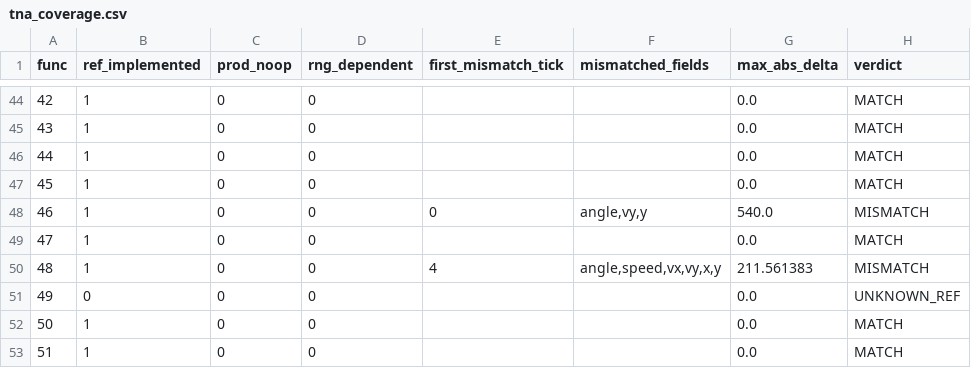
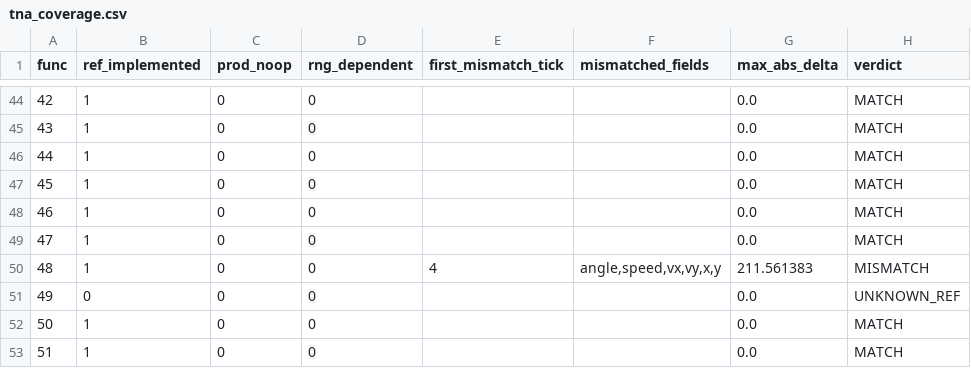
Before and after one commit to Phantasm-Klash/PhK-BattleServer, a CSV file: tools/tna_coverage/tna_coverage.csv, drawn as a sheet; only a part is shown, gaps mark what is left out.

Commit message:
danmaku: 修正 func46 的表索引方向（+90/-90 左右颠倒）
表 @0xacee48 的 index = (life==0)?1:0，实为 [0]=+90（life!=0）、[1]=-90。
模拟器基准 50/79。

```diff
--- a/tools/tna_coverage/tna_coverage.csv
+++ b/tools/tna_coverage/tna_coverage.csv
@@ -47,3 +47,3 @@ func,ref_implemented,prod_noop,rng_dependent,first_mismatch_tick,mismatched_fiel
 45,1,0,0,,,0.0,MATCH
-46,1,0,0,0,"angle,vy,y",540.0,MISMATCH
+46,1,0,0,,,0.0,MATCH
 47,1,0,0,,,0.0,MATCH
```
Also changed, not shown: 2 other files.
